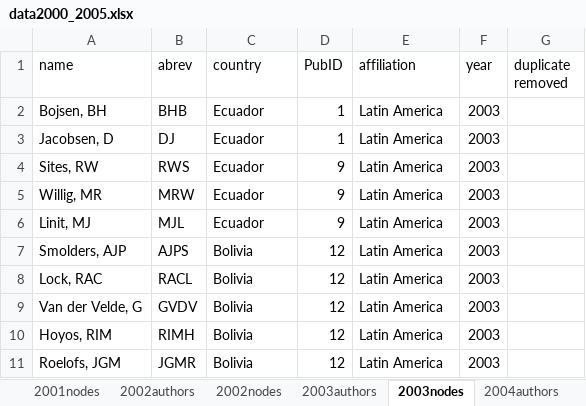
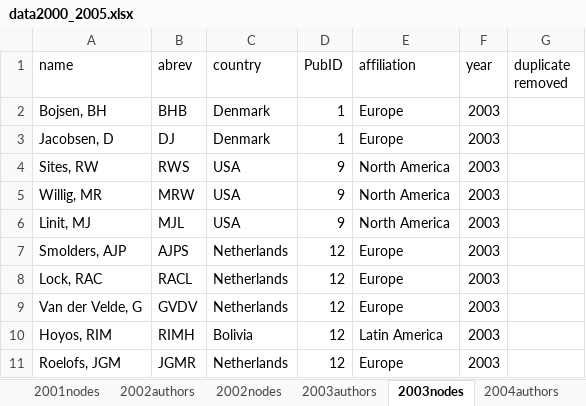
Before and after one commit to PEGutierrezF/NetworkAnalysis, an Excel workbook: data/data2000_2005.xlsx, sheet 2003nodes, drawn as a sheet; values as stored, in another font and other column widths than the file's, no borders; the diff names each change by its address in the sheet, - before the commit and + after, or states it on an @@ line.

```diff
--- a/data/data2000_2005.xlsx (sheet 2003nodes)
+++ b/data/data2000_2005.xlsx (sheet 2003nodes)
-C2:C3 (country): Ecuador
+C2:C3 (country): Denmark
-E2:E3 (affiliation): Latin America
+E2:E3 (affiliation): Europe
-C4:C6 (country): Ecuador
+C4:C6 (country): USA
-E4:E6 (affiliation): Latin America
+E4:E6 (affiliation): North America
-C7:C9 (country): Bolivia
+C7:C9 (country): Netherlands
-E7:E9 (affiliation): Latin America
+E7:E9 (affiliation): Europe
-C11 (country): Bolivia
+C11 (country): Netherlands
-E11 (affiliation): Latin America
+E11 (affiliation): Europe
```
Also changed, not shown: data/data2011_2015.xlsx, 2 other files.
